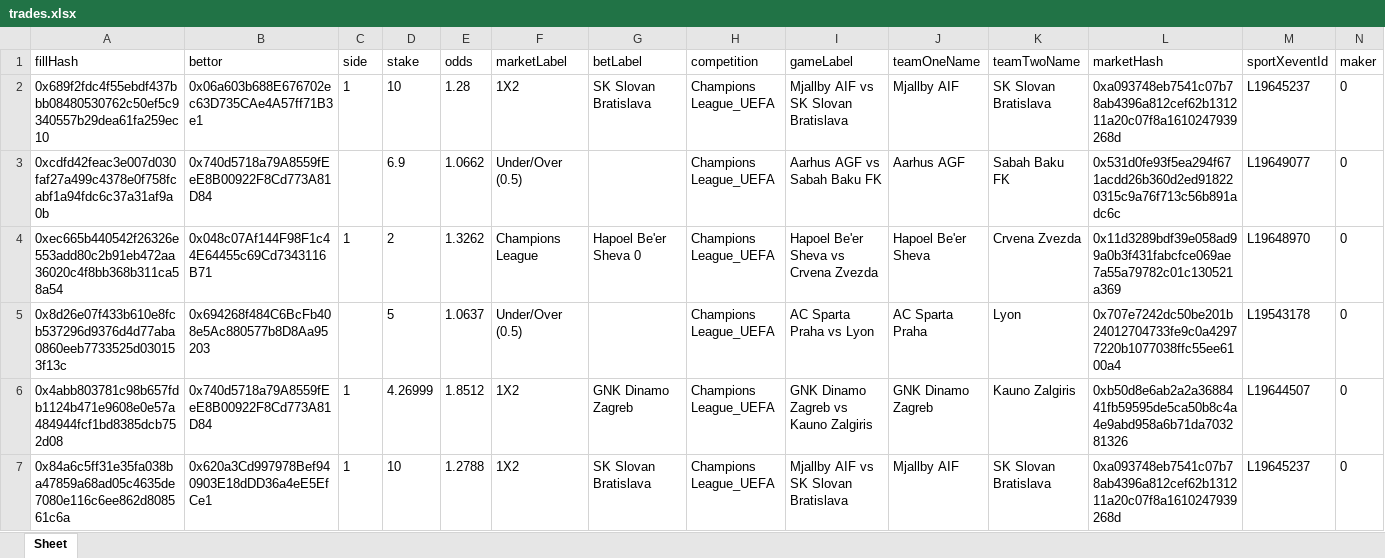
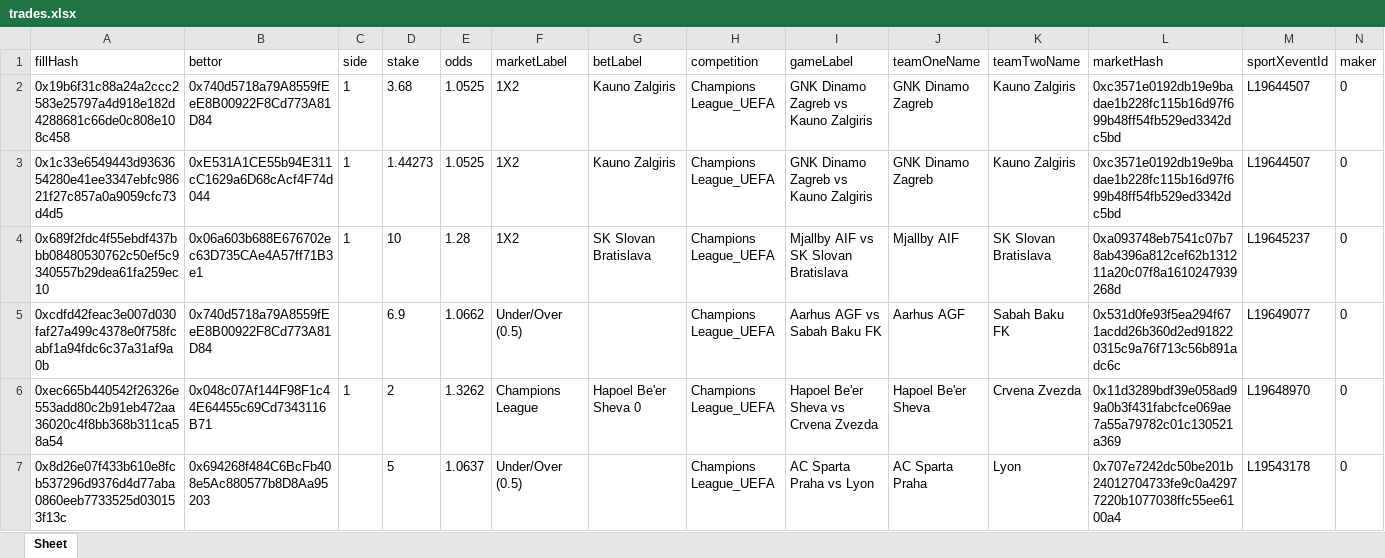
Before and after one commit to aimidas1/transactions_sxbet, an Excel workbook: data/sxbet/ligas/Champions League_UEFA/trades.xlsx, sheet Sheet, drawn as a sheet; only a part is shown; the shorter side is filled out with more unchanged rows; values as stored, in another font and other column widths than the file's, no borders; rows hold the shown columns only; the diff names each change by its address in the sheet, - before the commit and + after, or states it on an @@ line.

Commit message:
Update soccer trades 2026-08-03 04:02:08 UTC

```diff
--- a/data/sxbet/ligas/Champions League_UEFA/trades.xlsx (sheet Sheet)
+++ b/data/sxbet/ligas/Champions League_UEFA/trades.xlsx (sheet Sheet)
+row 2: 0x19b6f31c88a24a2ccc2583e25797a4d918e182d4288681c66de0c808e108c458 | 0x740d5718a79A8559fEeE8B00922F8Cd773A81D84 | 1 | 3.68 | 1.0525 | 1X2 | Kauno Zalgiris | Champions League_UEFA | GNK Dinamo Zagreb vs Kauno Zalgiris | GNK Dinamo Zagreb | Kauno Zalgiris | 0xc3571e0192db19e9badae1b228fc115b16d97f699b48ff54fb529ed3342dc5bd | L19644507 | 0
+row 3: 0x1c33e6549443d9363654280e41ee3347ebfc98621f27c857a0a9059cfc73d4d5 | 0xE531A1CE55b94E311cC1629a6D68cAcf4F74d044 | 1 | 1.44273 | 1.0525 | 1X2 | Kauno Zalgiris | Champions League_UEFA | GNK Dinamo Zagreb vs Kauno Zalgiris | GNK Dinamo Zagreb | Kauno Zalgiris | 0xc3571e0192db19e9badae1b228fc115b16d97f699b48ff54fb529ed3342dc5bd | L19644507 | 0
```
Also changed, not shown: data/sxbet/ligas/Allsvenskan/trades.xlsx, data/sxbet/ligas/EFL Cup/trades.xlsx, 11 other files.
